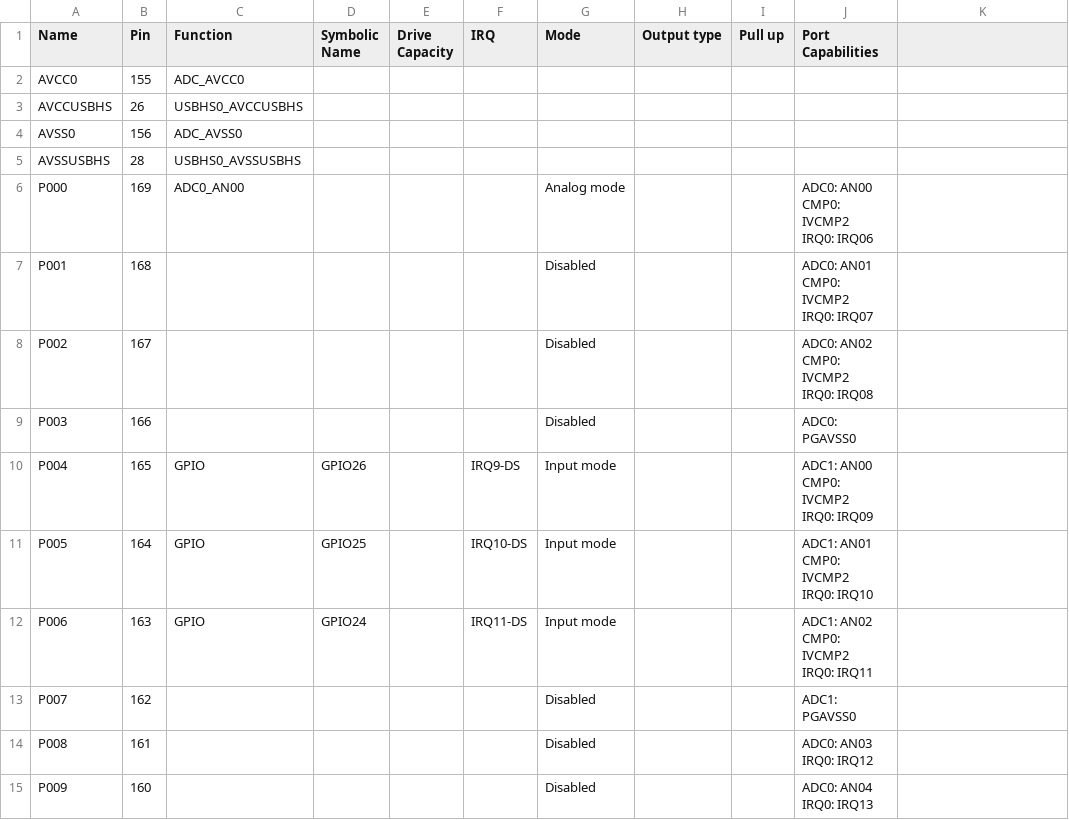
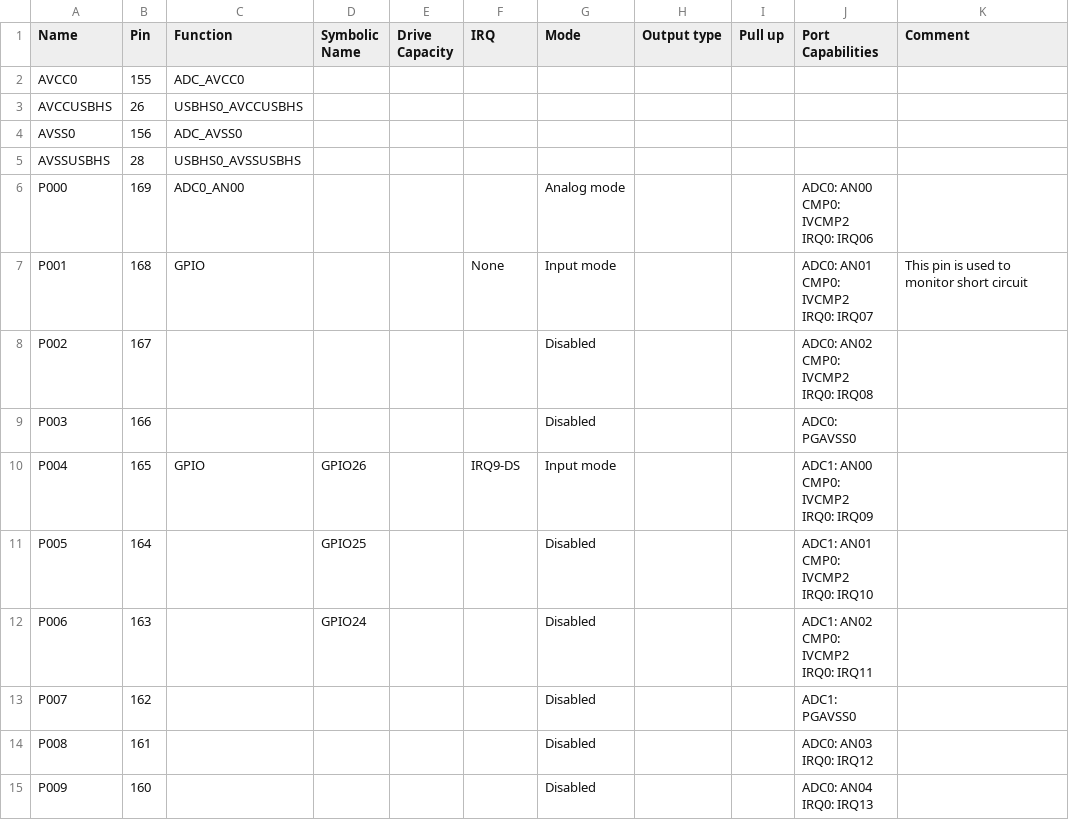
Before and after one commit to JosueUribe/M4_DCMVC, a CSV file: M4_DC_MVC/synergy_cfg/ssp_cfg/bsp/S7G2-SK.csv, drawn as a sheet; only a part is shown; the diff names each change by its address in the sheet, - before the commit and + after, or states it on an @@ line.

```diff
--- a/M4_DC_MVC/synergy_cfg/ssp_cfg/bsp/S7G2-SK.csv
+++ b/M4_DC_MVC/synergy_cfg/ssp_cfg/bsp/S7G2-SK.csv
-K1: (empty)
+K1: Comment
-C7 (Function): (empty)
+C7 (Function): GPIO
-F7 (IRQ): (empty)
+F7 (IRQ): None
-G7 (Mode): Disabled
+G7 (Mode): Input mode
-K7 (Comment): (empty)
+K7 (Comment): This pin is used to monitor short circuit
-C11:C12 (Function): GPIO
+C11:C12 (Function): (empty)
-F11 (IRQ): IRQ10-DS
+F11 (IRQ): (empty)
-G11:G12 (Mode): Input mode
+G11:G12 (Mode): Disabled
-F12 (IRQ): IRQ11-DS
+F12 (IRQ): (empty)
```
Also changed, not shown: 30 other files.
